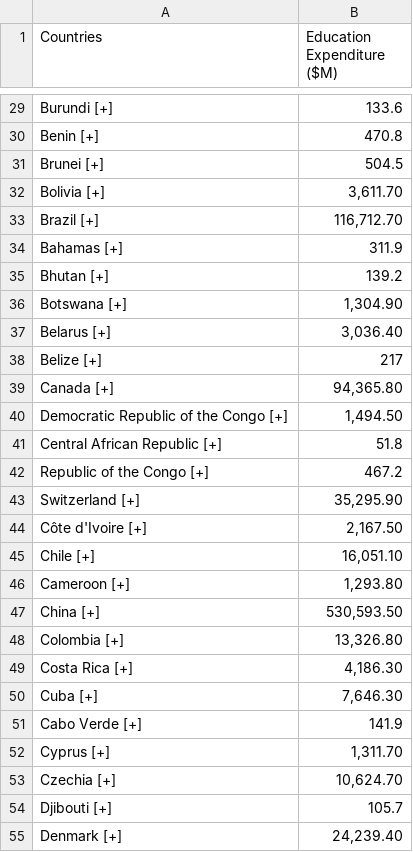
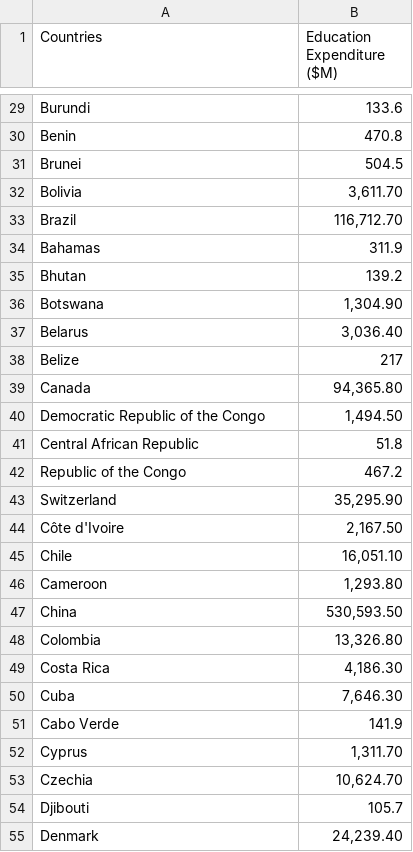
Before and after one commit to Clases-y-Evaluaciones-DelaCruz-Diana/Evaluation1-DelaCruz, a CSV file: excelsdevariables/GastopublicoEducacion.csv, drawn as a sheet; only a part is shown, gaps mark what is left out; the diff covers the shown part only.

```diff
--- a/excelsdevariables/GastopublicoEducacion.csv
+++ b/excelsdevariables/GastopublicoEducacion.csv
@@ -29,27 +29,27 @@
-"Burundi [+]","133.6"
-"Benin [+]","470.8"
-"Brunei [+]","504.5"
-"Bolivia [+]","3,611.70"
-"Brazil [+]","116,712.70"
-"Bahamas [+]","311.9"
-"Bhutan [+]","139.2"
-"Botswana [+]","1,304.90"
-"Belarus [+]","3,036.40"
-"Belize [+]","217"
-"Canada [+]","94,365.80"
-"Democratic Republic of the Congo [+]","1,494.50"
-"Central African Republic [+]","51.8"
-"Republic of the Congo [+]","467.2"
-"Switzerland [+]","35,295.90"
-"Côte d'Ivoire [+]","2,167.50"
-"Chile [+]","16,051.10"
-"Cameroon [+]","1,293.80"
-"China [+]","530,593.50"
-"Colombia [+]","13,326.80"
-"Costa Rica [+]","4,186.30"
-"Cuba [+]","7,646.30"
-"Cabo Verde [+]","141.9"
-"Cyprus [+]","1,311.70"
-"Czechia [+]","10,624.70"
-"Djibouti [+]","105.7"
-"Denmark [+]","24,239.40"
+Burundi ,133.6
+Benin ,470.8
+Brunei ,504.5
+Bolivia ,"3,611.70"
+Brazil ,"116,712.70"
+Bahamas ,311.9
+Bhutan ,139.2
+Botswana ,"1,304.90"
+Belarus ,"3,036.40"
+Belize ,217
+Canada ,"94,365.80"
+Democratic Republic of the Congo ,"1,494.50"
+Central African Republic ,51.8
+Republic of the Congo ,467.2
+Switzerland ,"35,295.90"
+Côte d'Ivoire ,"2,167.50"
+Chile ,"16,051.10"
+Cameroon ,"1,293.80"
+China ,"530,593.50"
+Colombia ,"13,326.80"
+Costa Rica ,"4,186.30"
+Cuba ,"7,646.30"
+Cabo Verde ,141.9
+Cyprus ,"1,311.70"
+Czechia ,"10,624.70"
+Djibouti ,105.7
+Denmark ,"24,239.40"
```
Also changed, not shown: 165 edited cells elsewhere in this file, excelsdevariables/ONU.csv, excelsdevariables/Reservaspet.csv, 1 other file.
